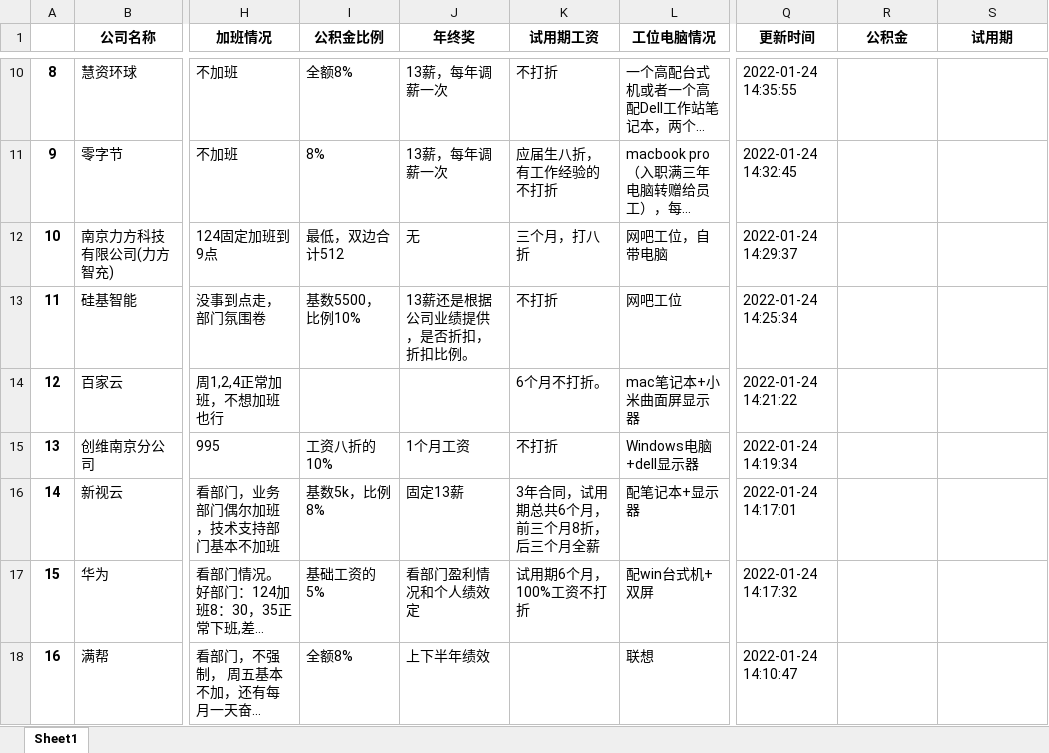
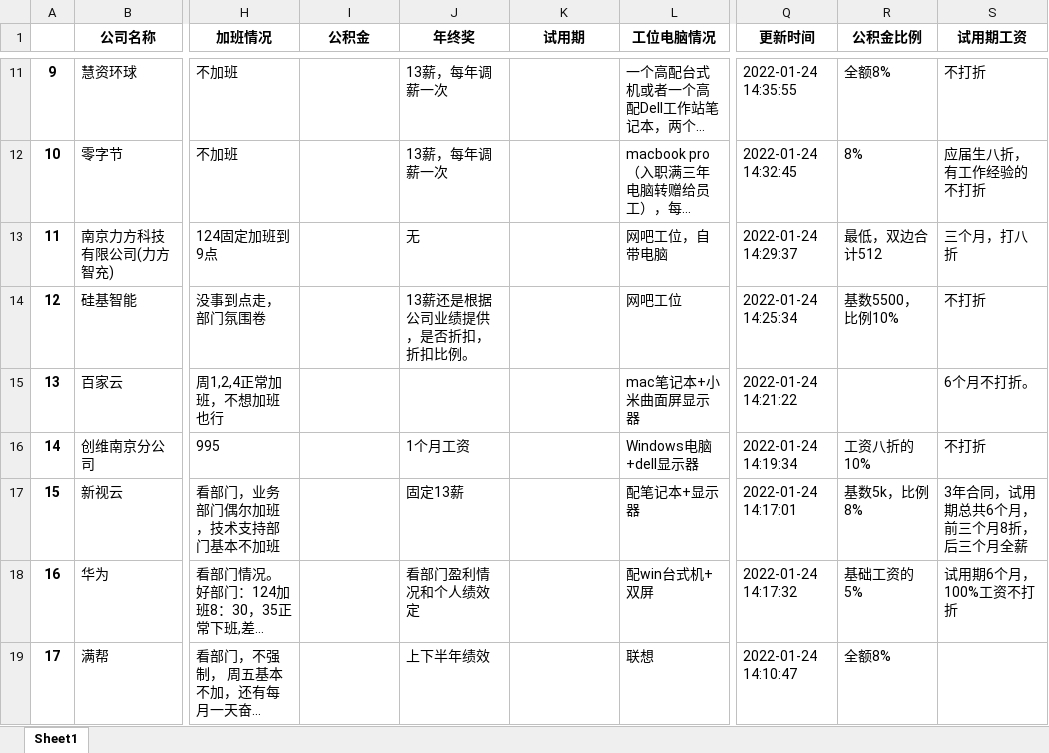
Before and after one commit to ztex/NJ_Net_Company, an Excel workbook: 南京互联网公司统计汇总.xlsx, sheet Sheet1, drawn as a sheet; only a part is shown, gaps mark what is left out; long unchanged cells end in …; values as stored, in another font and other column widths than the file's, no borders; addresses are those after the commit; the diff covers the shown part only; the diff names each change by its address in the sheet, - before the commit and + after, or states it on an @@ line.

```diff
--- a/南京互联网公司统计汇总.xlsx (sheet Sheet1)
+++ b/南京互联网公司统计汇总.xlsx (sheet Sheet1)
-I1: 公积金比例
+I1: 公积金
-K1: 试用期工资
+K1: 试用期
-R1: 公积金
+R1: 公积金比例
-S1: 试用期
+S1: 试用期工资
@@ column A renumbered from row 3 down @@
-I11 (公积金): 全额8%
+I11 (公积金): (empty)
-K11 (试用期): 不打折
+K11 (试用期): (empty)
-R11 (公积金比例): (empty)
+R11 (公积金比例): 全额8%
-S11 (试用期工资): (empty)
+S11 (试用期工资): 不打折
-I12 (公积金): 8%
+I12 (公积金): (empty)
-K12 (试用期): 应届生八折，有工作经验的不打折
+K12 (试用期): (empty)
-R12 (公积金比例): (empty)
+R12 (公积金比例): 8%
-S12 (试用期工资): (empty)
+S12 (试用期工资): 应届生八折，有工作经验的不打折
-I13 (公积金): 最低，双边合计512
+I13 (公积金): (empty)
-K13 (试用期): 三个月，打八折
+K13 (试用期): (empty)
-R13 (公积金比例): (empty)
+R13 (公积金比例): 最低，双边合计512
-S13 (试用期工资): (empty)
+S13 (试用期工资): 三个月，打八折
-I14 (公积金): 基数5500，比例10%
+I14 (公积金): (empty)
-K14 (试用期): 不打折
+K14 (试用期): (empty)
-R14 (公积金比例): (empty)
+R14 (公积金比例): 基数5500，比例10%
-S14 (试用期工资): (empty)
+S14 (试用期工资): 不打折
-K15 (试用期): 6个月不打折。
+K15 (试用期): (empty)
-S15 (试用期工资): (empty)
+S15 (试用期工资): 6个月不打折。
-I16 (公积金): 工资八折的10%
+I16 (公积金): (empty)
-K16 (试用期): 不打折
+K16 (试用期): (empty)
-R16 (公积金比例): (empty)
+R16 (公积金比例): 工资八折的10%
-S16 (试用期工资): (empty)
+S16 (试用期工资): 不打折
-I17 (公积金): 基数5k，比例8%
+I17 (公积金): (empty)
-K17 (试用期): 3年合同，试用期总共6个月，前三个月8折，后三个月全薪
+K17 (试用期): (empty)
-R17 (公积金比例): (empty)
+R17 (公积金比例): 基数5k，比例8%
-S17 (试用期工资): (empty)
+S17 (试用期工资): 3年合同，试用期总共6个月，前三个月8折，后三个月全薪
-I18 (公积金): 基础工资的5%
+I18 (公积金): (empty)
-K18 (试用期): 试用期6个月，100%工资不打折
+K18 (试用期): (empty)
-R18 (公积金比例): (empty)
+R18 (公积金比例): 基础工资的5%
-S18 (试用期工资): (empty)
+S18 (试用期工资): 试用期6个月，100%工资不打折
-I19 (公积金): 全额8%
+I19 (公积金): (empty)
-R19 (公积金比例): (empty)
+R19 (公积金比例): 全额8%
```
Also changed, not shown: 1 added row and 34 edited cells elsewhere in this sheet, 1 other file.
